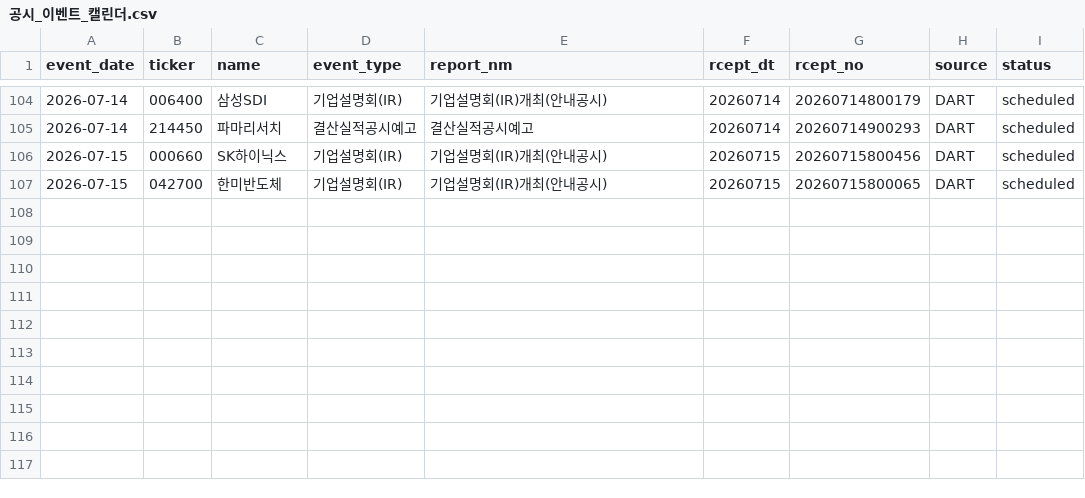
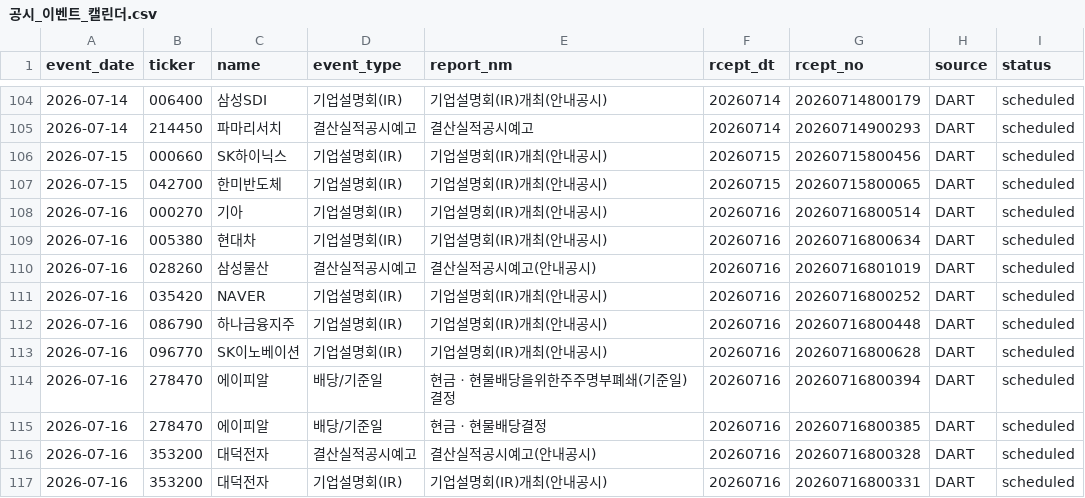
Before and after one commit to Lee-D-S/stock-signal-lab, a CSV file: ai 주가 변동 원인 분석/08_관찰기록/07_공시이벤트/공시_이벤트_캘린더.csv, drawn as a sheet; only a part is shown, gaps mark what is left out; the diff names each change by its address in the sheet, - before the commit and + after, or states it on an @@ line.

```diff
--- a/ai 주가 변동 원인 분석/08_관찰기록/07_공시이벤트/공시_이벤트_캘린더.csv
+++ b/ai 주가 변동 원인 분석/08_관찰기록/07_공시이벤트/공시_이벤트_캘린더.csv
+row 108: 2026-07-16 | 000270 | 기아 | 기업설명회(IR) | 기업설명회(IR)개최(안내공시) | 20260716 | 20260716800514 | DART | scheduled
+row 109: 2026-07-16 | 005380 | 현대차 | 기업설명회(IR) | 기업설명회(IR)개최(안내공시) | 20260716 | 20260716800634 | DART | scheduled
+row 110: 2026-07-16 | 028260 | 삼성물산 | 결산실적공시예고 | 결산실적공시예고(안내공시) | 20260716 | 20260716801019 | DART | scheduled
+row 111: 2026-07-16 | 035420 | NAVER | 기업설명회(IR) | 기업설명회(IR)개최(안내공시) | 20260716 | 20260716800252 | DART | scheduled
+row 112: 2026-07-16 | 086790 | 하나금융지주 | 기업설명회(IR) | 기업설명회(IR)개최(안내공시) | 20260716 | 20260716800448 | DART | scheduled
+row 113: 2026-07-16 | 096770 | SK이노베이션 | 기업설명회(IR) | 기업설명회(IR)개최(안내공시) | 20260716 | 20260716800628 | DART | scheduled
+row 114: 2026-07-16 | 278470 | 에이피알 | 배당/기준일 | 현금ㆍ현물배당을위한주주명부폐쇄(기준일)결정 | 20260716 | 20260716800394 | DART | scheduled
+row 115: 2026-07-16 | 278470 | 에이피알 | 배당/기준일 | 현금ㆍ현물배당결정 | 20260716 | 20260716800385 | DART | scheduled
+row 116: 2026-07-16 | 353200 | 대덕전자 | 결산실적공시예고 | 결산실적공시예고(안내공시) | 20260716 | 20260716800328 | DART | scheduled
+row 117: 2026-07-16 | 353200 | 대덕전자 | 기업설명회(IR) | 기업설명회(IR)개최(안내공시) | 20260716 | 20260716800331 | DART | scheduled
```
Also changed, not shown: 3 other files.
